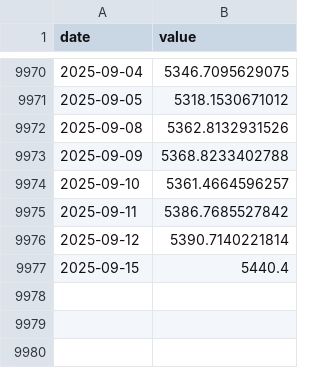
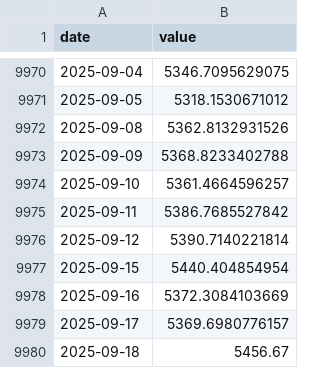
Before and after one commit to aleclearmind/investing, a CSV file: facts/indexes/euro-stoxx-50-index.csv, drawn as a sheet; only a part is shown, gaps mark what is left out.

```diff
--- a/facts/indexes/euro-stoxx-50-index.csv
+++ b/facts/indexes/euro-stoxx-50-index.csv
@@ -9976,2 +9976,5 @@ date,value
 2025-09-12,5390.7140221814
-2025-09-15,5440.4
+2025-09-15,5440.404854954
+2025-09-16,5372.3084103669
+2025-09-17,5369.6980776157
+2025-09-18,5456.67
```
Also changed, not shown: facts/etfs.csv, facts/indexes/euro-stoxx-index-eur.csv, 48 other files.
